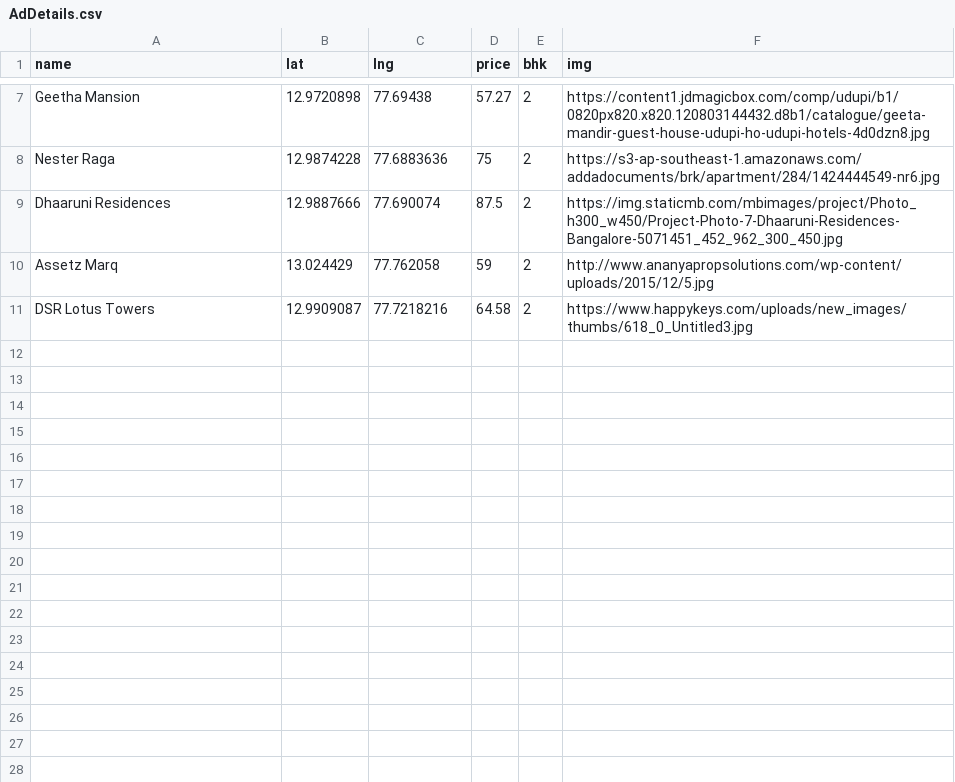
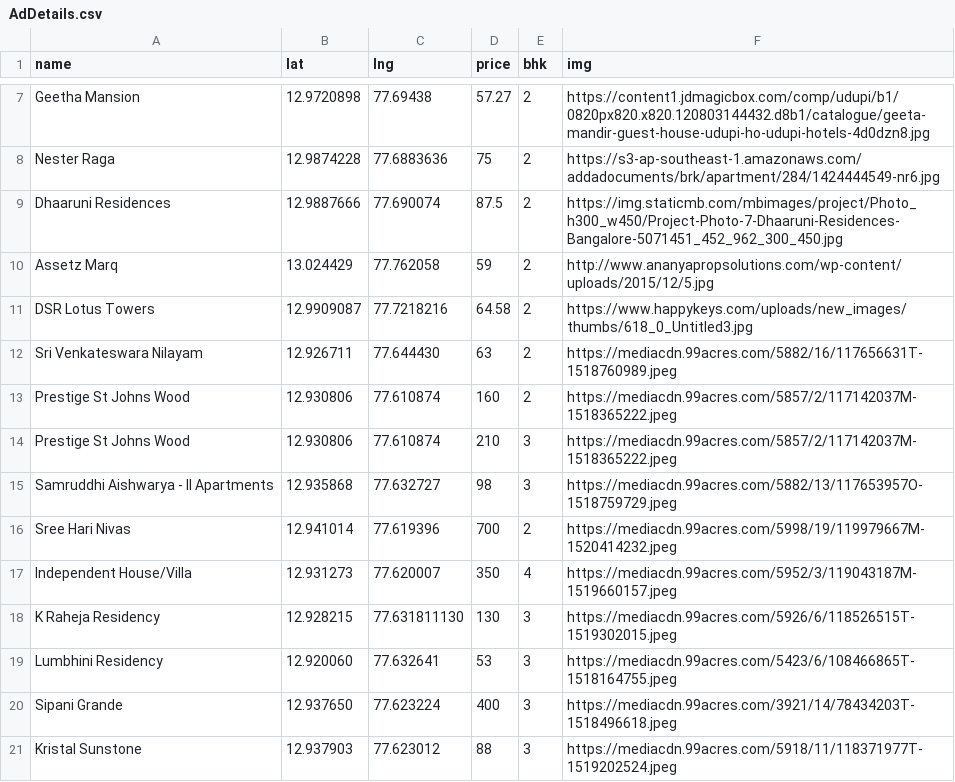
Before and after one commit to TechUniv2018/naksha, a CSV file: AdDetails.csv, drawn as a sheet; only a part is shown, gaps mark what is left out; the diff names each change by its address in the sheet, - before the commit and + after, or states it on an @@ line.

Commit message:
Added more ads

```diff
--- a/AdDetails.csv
+++ b/AdDetails.csv
+row 12: Sri Venkateswara Nilayam | 12.926711 | 77.644430 | 63 | 2 | https://mediacdn.99acres.com/5882/16/117656631T-1518760989.jpeg
+row 13: Prestige St Johns Wood | 12.930806 | 77.610874 | 160 | 2 | https://mediacdn.99acres.com/5857/2/117142037M-1518365222.jpeg
+row 14: Prestige St Johns Wood | 12.930806 | 77.610874 | 210 | 3 | https://mediacdn.99acres.com/5857/2/117142037M-1518365222.jpeg
+row 15: Samruddhi Aishwarya - II Apartments | 12.935868 | 77.632727 | 98 | 3 | https://mediacdn.99acres.com/5882/13/117653957O-1518759729.jpeg
+row 16: Sree Hari Nivas | 12.941014 | 77.619396 | 700 | 2 | https://mediacdn.99acres.com/5998/19/119979667M-1520414232.jpeg
+row 17: Independent House/Villa | 12.931273 | 77.620007 | 350 | 4 | https://mediacdn.99acres.com/5952/3/119043187M-1519660157.jpeg
+row 18: K Raheja Residency | 12.928215 | 77.631811130 | 130 | 3 | https://mediacdn.99acres.com/5926/6/118526515T-1519302015.jpeg
+row 19: Lumbhini Residency | 12.920060 | 77.632641 | 53 | 3 | https://mediacdn.99acres.com/5423/6/108466865T-1518164755.jpeg
+row 20: Sipani Grande | 12.937650 | 77.623224 | 400 | 3 | https://mediacdn.99acres.com/3921/14/78434203T-1518496618.jpeg
+row 21: Kristal Sunstone | 12.937903 | 77.623012 | 88 | 3 | https://mediacdn.99acres.com/5918/11/118371977T-1519202524.jpeg
```
